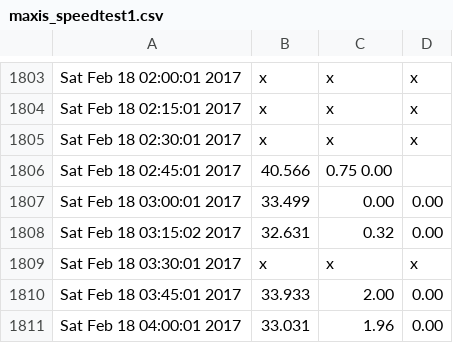
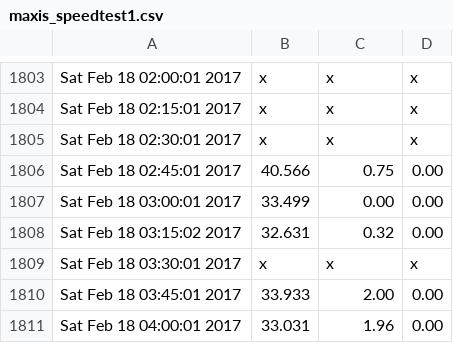
Before and after one commit to idhamhalim/iddyML, a CSV file: maxis_speedtest1.csv, drawn as a sheet; only a part is shown, gaps mark what is left out.

Commit message:
Update maxis_speedtest1.csv

```diff
--- a/maxis_speedtest1.csv
+++ b/maxis_speedtest1.csv
@@ -1805,3 +1805,3 @@ Sat Feb 18 02:15:01  2017,x,x,x
 Sat Feb 18 02:30:01  2017,x,x,x
-Sat Feb 18 02:45:01  2017,40.566 ,0.75 0.00
+Sat Feb 18 02:45:01  2017,40.566 ,0.75, 0.00
 Sat Feb 18 03:00:01  2017,33.499 ,0.00 ,0.00
```
